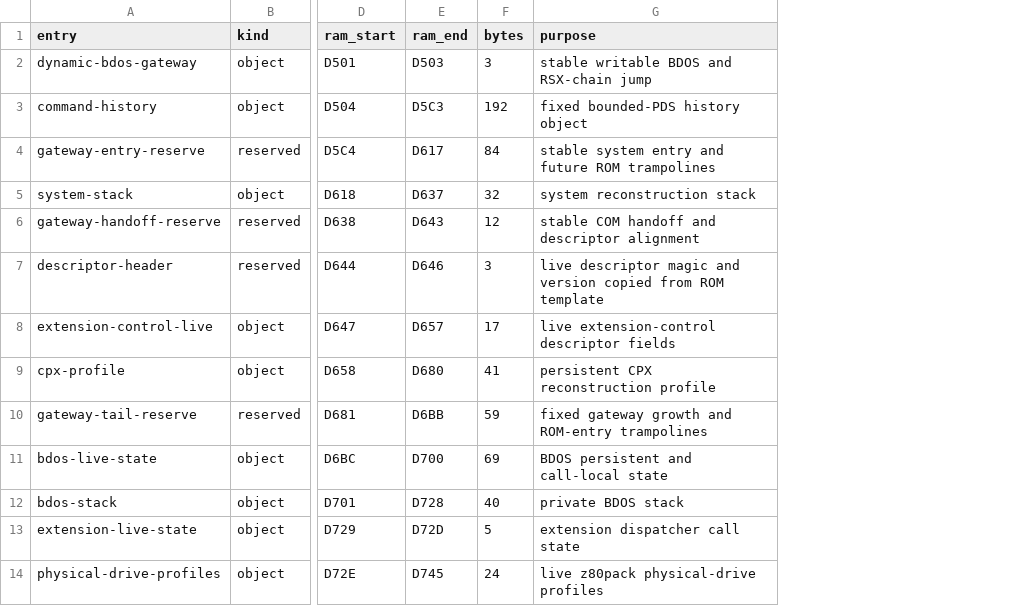
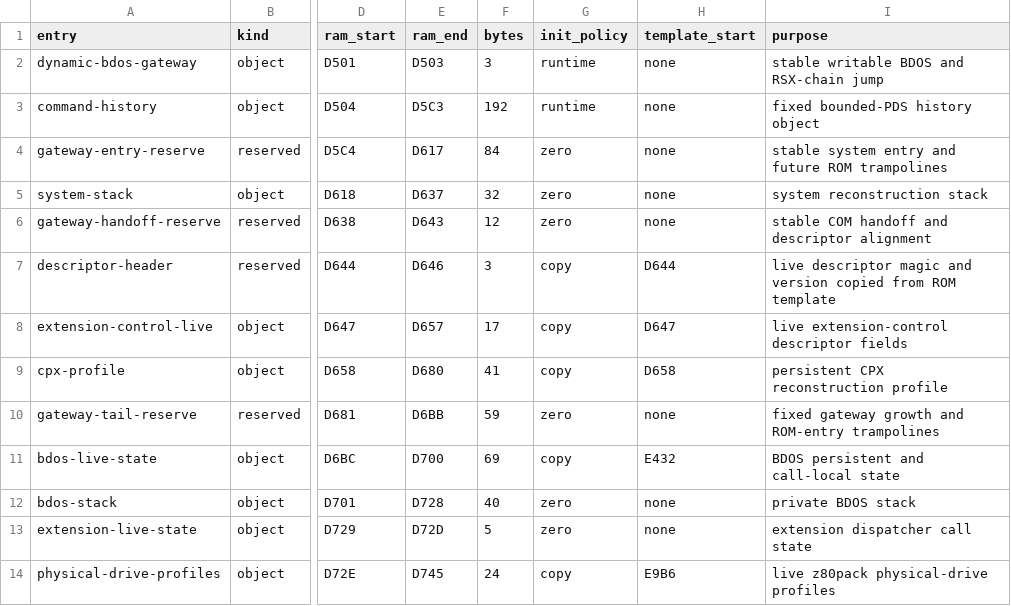
Before and after one commit to CPMArchives/BetterCPM, a TSV file: metadata/rom-profile-ram-z80pack.tsv, drawn as a sheet; only a part is shown, gaps mark what is left out; the diff names each change by its address in the sheet, - before the commit and + after, or states it on an @@ line.

Commit message:
Generate ROM RAM initialization template

```diff
--- a/metadata/rom-profile-ram-z80pack.tsv
+++ b/metadata/rom-profile-ram-z80pack.tsv
+column G (init_policy), rows 2-14: runtime | runtime | zero | zero | zero | copy | copy | copy | zero | copy | zero | zero | copy
+column H (template_start), rows 2-14: none | none | none | none | none | D644 | D647 | D658 | none | E432 | none | none | E9B6
```
Also changed, not shown: 7 other files.
